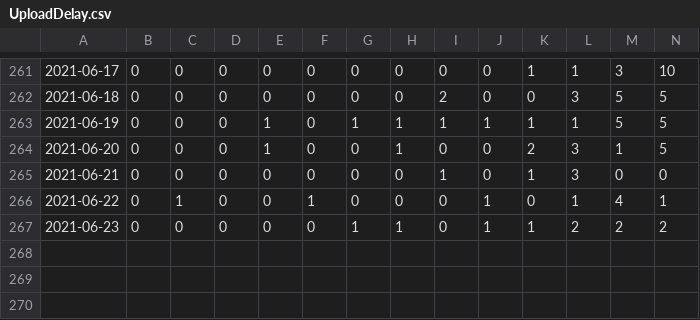
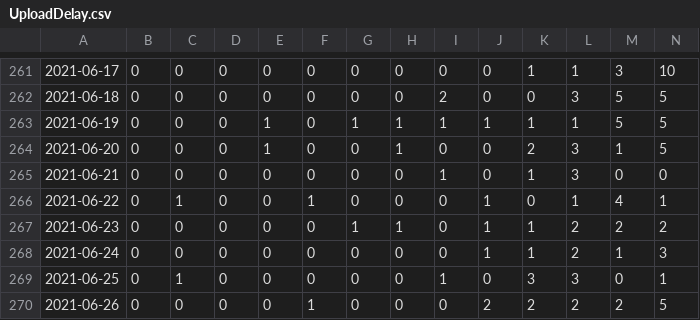
Before and after one commit to uhengart/covid-alert-dashboard, a CSV file: UploadDelay.csv, drawn as a sheet; only a part is shown, gaps mark what is left out; rows hold the shown columns only; the diff names each change by its address in the sheet, - before the commit and + after, or states it on an @@ line.

```diff
--- a/UploadDelay.csv
+++ b/UploadDelay.csv
+row 268: 2021-06-24 | 0 | 0 | 0 | 0 | 0 | 0 | 0 | 0 | 1 | 1 | 2 | 1 | 3
+row 269: 2021-06-25 | 0 | 1 | 0 | 0 | 0 | 0 | 0 | 1 | 0 | 3 | 3 | 0 | 1
+row 270: 2021-06-26 | 0 | 0 | 0 | 0 | 1 | 0 | 0 | 0 | 2 | 2 | 2 | 2 | 5
```
Also changed, not shown: DiagnosisKeysAnalysis.csv, 3 other files.
